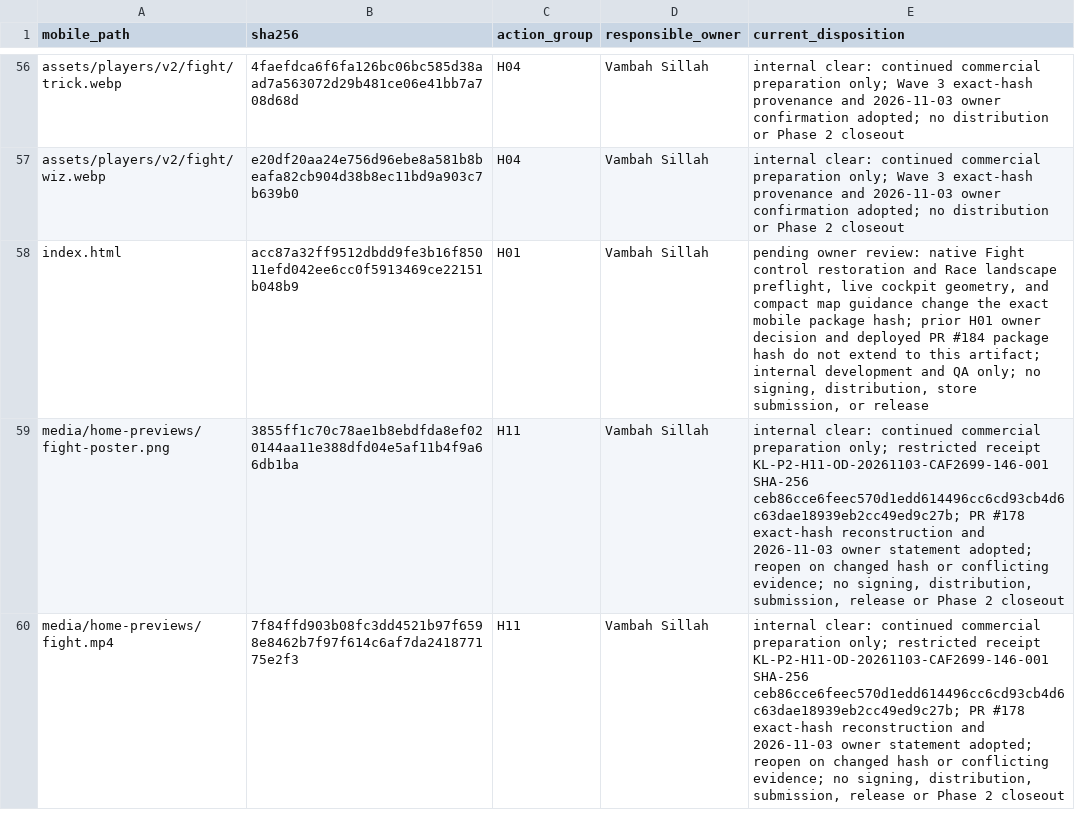
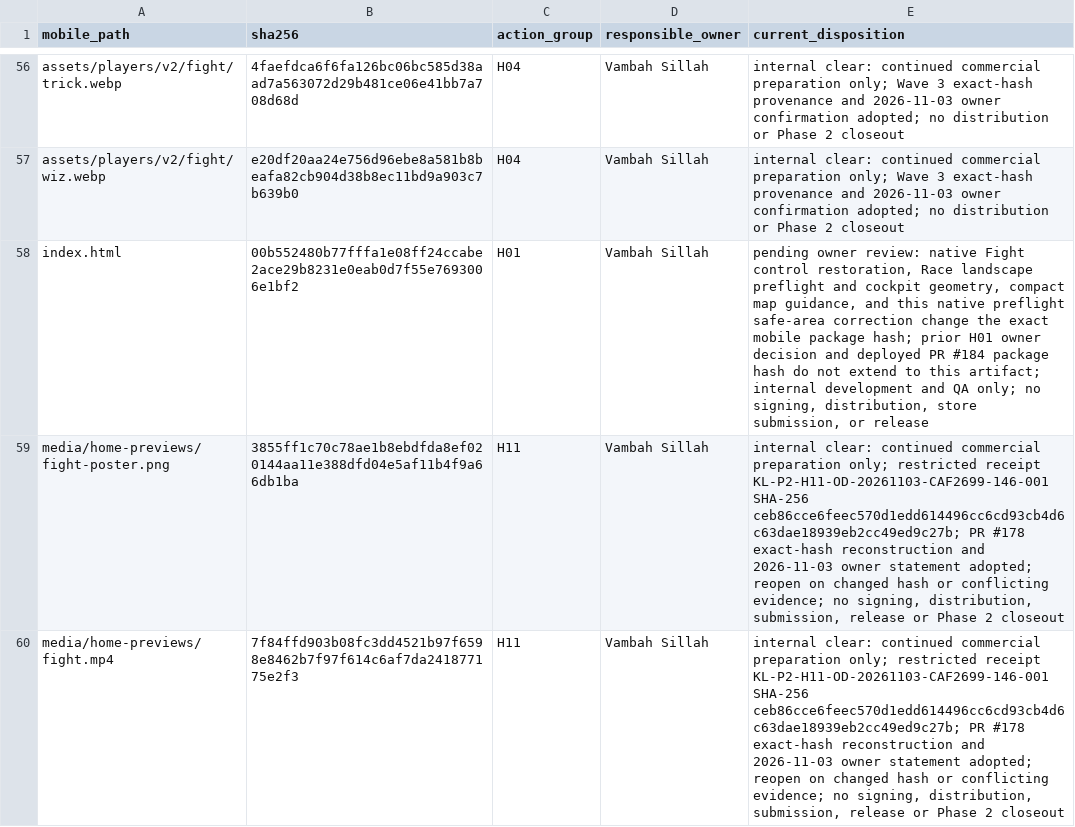
Before and after one commit to vsillah/KickLab, a CSV file: docs/release/rights-action-map.csv, drawn as a sheet; only a part is shown, gaps mark what is left out.

Commit message:
fix: clear native Race preflight status area

```diff
--- a/docs/release/rights-action-map.csv
+++ b/docs/release/rights-action-map.csv
@@ -57,3 +57,3 @@ assets/players/v2/fight/trick.webp,4faefdca6f6fa126bc06bc585d38aad7a563072d29b48
 assets/players/v2/fight/wiz.webp,e20df20aa24e756d96ebe8a581b8beafa82cb904d38b8ec11bd9a903c7b639b0,H04,Vambah Sillah,internal clear: continued commercial preparation only; Wave 3 exact-hash provenance and 2026-11-03 owner confirmation adopted; no distribution or Phase 2 closeout
-index.html,acc87a32ff9512dbdd9fe3b16f85011efd042ee6cc0f5913469ce22151b048b9,H01,Vambah Sillah,"pending owner review: native Fight control restoration and Race landscape preflight, live cockpit geometry, and compact map guidance change the exact mobile package hash; prior H01 owner decision and deployed PR #184 package hash do not extend to this artifact; internal development and QA only; no signing, distribution, store submission, or release"
+index.html,00b552480b77fffa1e08ff24ccabe2ace29b8231e0eab0d7f55e7693006e1bf2,H01,Vambah Sillah,"pending owner review: native Fight control restoration, Race landscape preflight and cockpit geometry, compact map guidance, and this native preflight safe-area correction change the exact mobile package hash; prior H01 owner decision and deployed PR #184 package hash do not extend to this artifact; internal development and QA only; no signing, distribution, store submission, or release"
 media/home-previews/fight-poster.png,3855ff1c70c78ae1b8ebdfda8ef020144aa11e388dfd04e5af11b4f9a66db1ba,H11,Vambah Sillah,"internal clear: continued commercial preparation only; restricted receipt KL-P2-H11-OD-20261103-CAF2699-146-001 SHA-256 ceb86cce6feec570d1edd614496cc6cd93cb4d6c63dae18939eb2cc49ed9c27b; PR #178 exact-hash reconstruction and 2026-11-03 owner statement adopted; reopen on changed hash or conflicting evidence; no signing, distribution, submission, release or Phase 2 closeout"
```
Also changed, not shown: docs/release/shipped-file-rights.csv, 4 other files.
